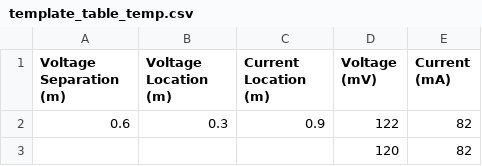
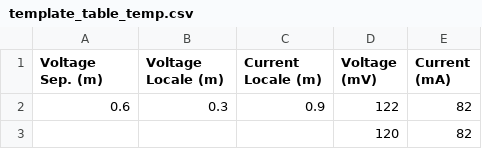
Before and after one commit to ajoros/ves_ajoros, a CSV file: templates/template_table_temp.csv, drawn as a sheet; only a part is shown.

Commit message:
Edit headers

```diff
--- a/templates/template_table_temp.csv
+++ b/templates/template_table_temp.csv
@@ -1,2 +1,2 @@
-Voltage Separation (m),Voltage Location (m),Current Location (m),Voltage (mV),Current (mA)
+Voltage Sep. (m),Voltage Locale (m),Current Locale (m),Voltage (mV),Current (mA)
 0.6,0.3,0.9,122,82
```
